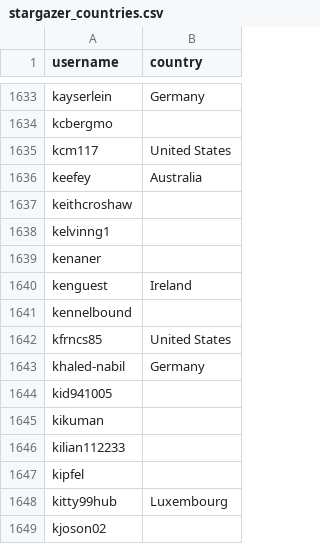
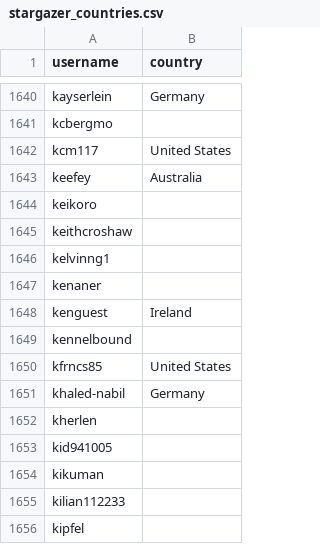
Before and after one commit to eburi/hassio-addons, a CSV file: .github/stargazer_countries.csv, drawn as a sheet; only a part is shown, gaps mark what is left out; the shorter side is filled out with more unchanged rows; the diff covers the shown part only; the diff names each change by its address in the sheet, - before the commit and + after, or states it on an @@ line.

```diff
--- a/.github/stargazer_countries.csv
+++ b/.github/stargazer_countries.csv
+row 1644: keikoro
+row 1652: kherlen
```
Also changed, not shown: 8 added rows and 2 edited cells elsewhere in this file, 1 other file.
